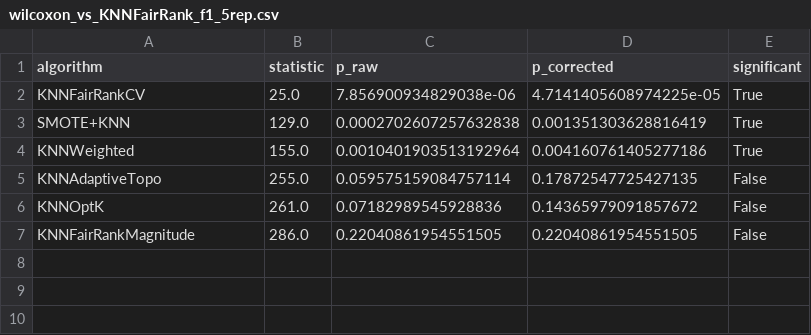
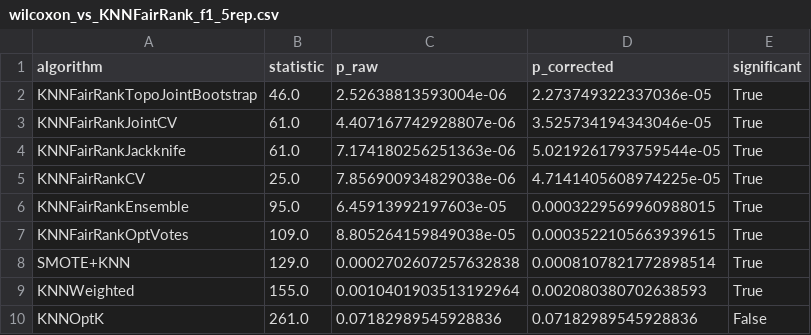
Before and after one commit to zepaulo333/knn_classimbalance, a CSV file: results/tables/wilcoxon_vs_KNNFairRank_f1_5rep.csv, drawn as a sheet.

```diff
--- a/results/tables/wilcoxon_vs_KNNFairRank_f1_5rep.csv
+++ b/results/tables/wilcoxon_vs_KNNFairRank_f1_5rep.csv
@@ -1,7 +1,10 @@
 algorithm,statistic,p_raw,p_corrected,significant
+KNNFairRankTopoJointBootstrap,46.0,2.52638813593004e-06,2.273749322337036e-05,True
+KNNFairRankJointCV,61.0,4.407167742928807e-06,3.525734194343046e-05,True
+KNNFairRankJackknife,61.0,7.174180256251363e-06,5.0219261793759544e-05,True
 KNNFairRankCV,25.0,7.856900934829038e-06,4.7141405608974225e-05,True
-SMOTE+KNN,129.0,0.0002702607257632838,0.001351303628816419,True
-KNNWeighted,155.0,0.0010401903513192964,0.004160761405277186,True
-KNNAdaptiveTopo,255.0,0.059575159084757114,0.17872547725427135,False
-KNNOptK,261.0,0.07182989545928836,0.14365979091857672,False
-KNNFairRankMagnitude,286.0,0.22040861954551505,0.22040861954551505,False
+KNNFairRankEnsemble,95.0,6.45913992197603e-05,0.0003229569960988015,True
+KNNFairRankOptVotes,109.0,8.805264159849038e-05,0.0003522105663939615,True
+SMOTE+KNN,129.0,0.0002702607257632838,0.0008107821772898514,True
+KNNWeighted,155.0,0.0010401903513192964,0.002080380702638593,True
+KNNOptK,261.0,0.07182989545928836,0.07182989545928836,False
```
Also changed, not shown: results/tables/bootstrap_ci_5rep.csv, results/tables/wilcoxon_vs_KNNOptK_geometric_mean_5rep.csv, 34 other files.
